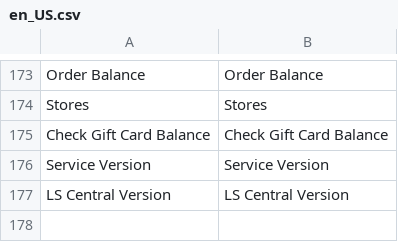
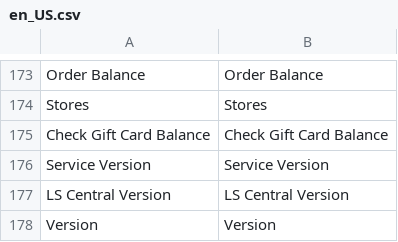
Before and after one commit to lsretailomni/lsmag-two, a CSV file: src/Omni/i18n/en_US.csv, drawn as a sheet; only a part is shown, gaps mark what is left out; the diff names each change by its address in the sheet, - before the commit and + after, or states it on an @@ line.

Commit message:
[OMNI-5118] Label added in translation.

```diff
--- a/src/Omni/i18n/en_US.csv
+++ b/src/Omni/i18n/en_US.csv
+row 178: Version | Version
```
